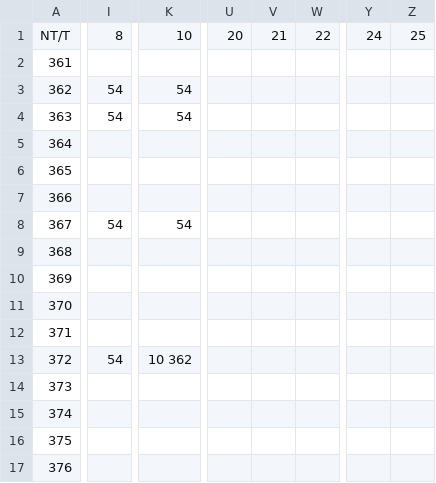
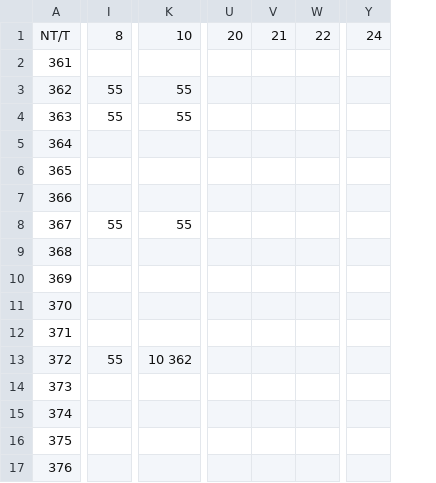
Before and after one commit to moisesferreira123/Compiladores, a CSV file: output/parsing_table.csv, drawn as a sheet; only a part is shown, gaps mark what is left out; removed rows and columns are numbered as before the commit, all else as after; the diff covers the shown part only; the diff names each change by its address in the sheet, - before the commit and + after, or states it on an @@ line.

```diff
--- a/output/parsing_table.csv
+++ b/output/parsing_table.csv
-column I, rows 1-13: 8 |  | 54 | 54 |  |  |  | 54 |  |  |  |  | 54
+column I, rows 1-13: 8 |  | 55 | 55 |  |  |  | 55 |  |  |  |  | 55
-column K, rows 1-13: 10 |  | 54 | 54 |  |  |  | 54 |  |  |  |  | 10 362
+column K, rows 1-13: 10 |  | 55 | 55 |  |  |  | 55 |  |  |  |  | 10 362
-column U, row 1: 20
-column V, row 1: 21
-column W, row 1: 22
+column U, row 1: 20
+column V, row 1: 21
+column W, row 1: 22
-column Y, row 1: 24
-column Z, row 1: 25
+column Y, row 1: 24
```
Also changed, not shown: 3 added columns, 1 removed column and 121 edited cells elsewhere in this file, 2 other files.
